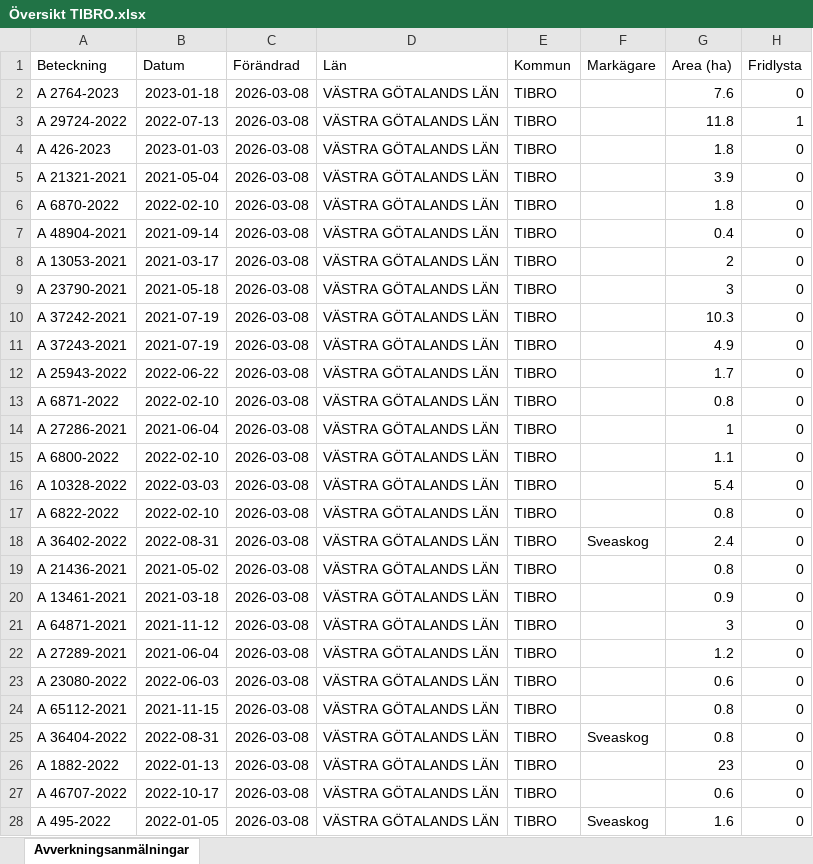
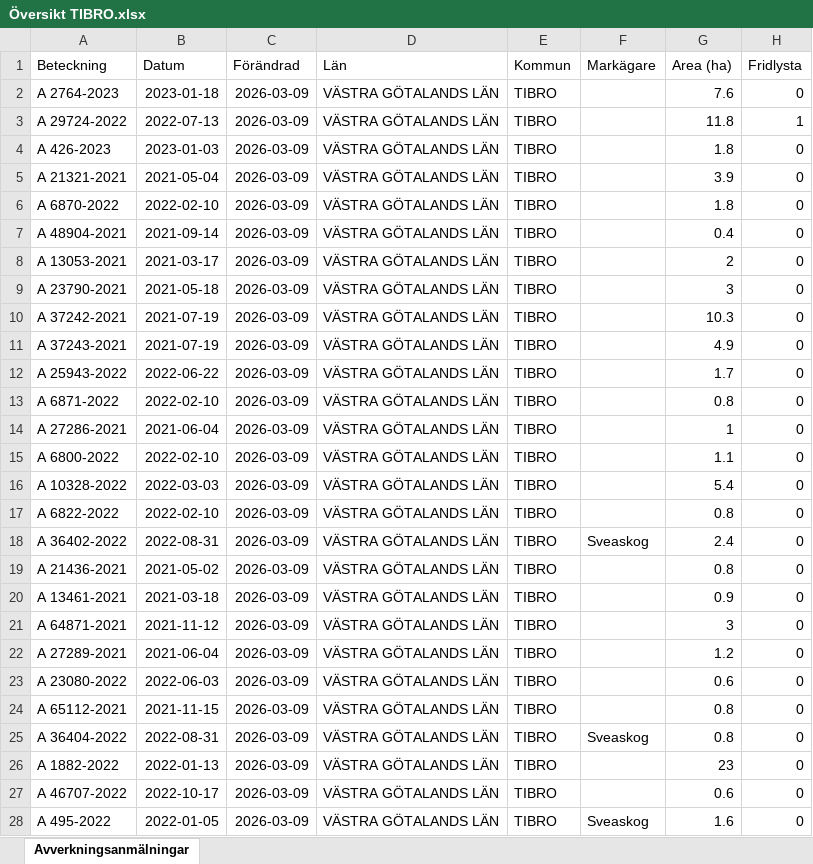
Before and after one commit to klasma/Logging_1472, an Excel workbook: Översikt TIBRO.xlsx, sheet Avverkningsanmälningar, drawn as a sheet; only a part is shown; values as stored, in another font and other column widths than the file's, no borders; the diff covers the shown part only; the diff names each change by its address in the sheet, - before the commit and + after, or states it on an @@ line.

```diff
--- a/Översikt TIBRO.xlsx (sheet Avverkningsanmälningar)
+++ b/Översikt TIBRO.xlsx (sheet Avverkningsanmälningar)
-C2:C28 (Förändrad): 2026-03-08
+C2:C28 (Förändrad): 2026-03-09
```
Also changed, not shown: 132 edited cells elsewhere in this sheet, artfynd/A 2764-2023 artfynd.xlsx, artfynd/A 29724-2022 artfynd.xlsx, 14 other files.
